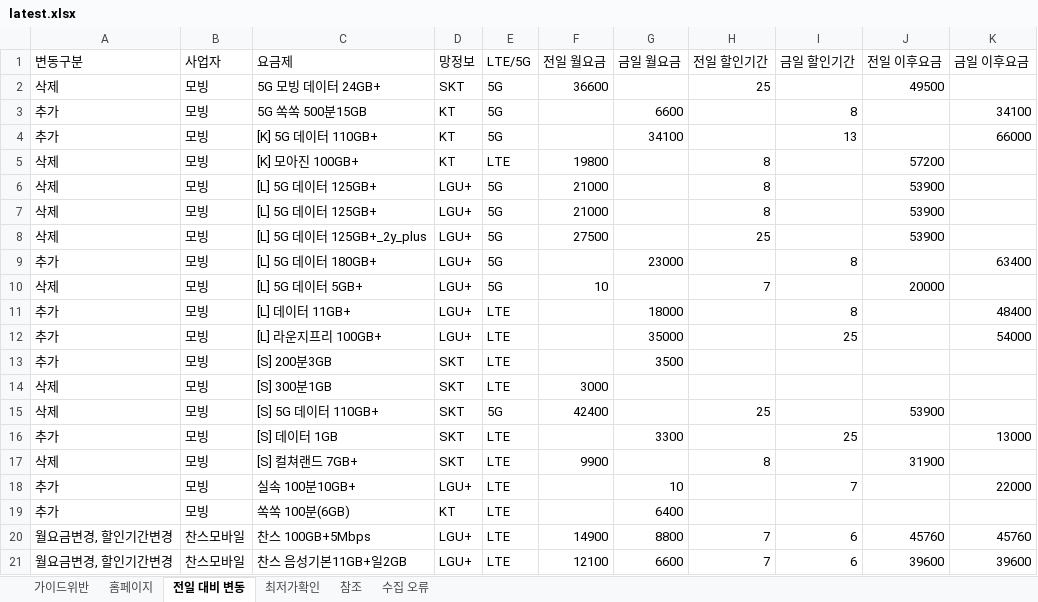
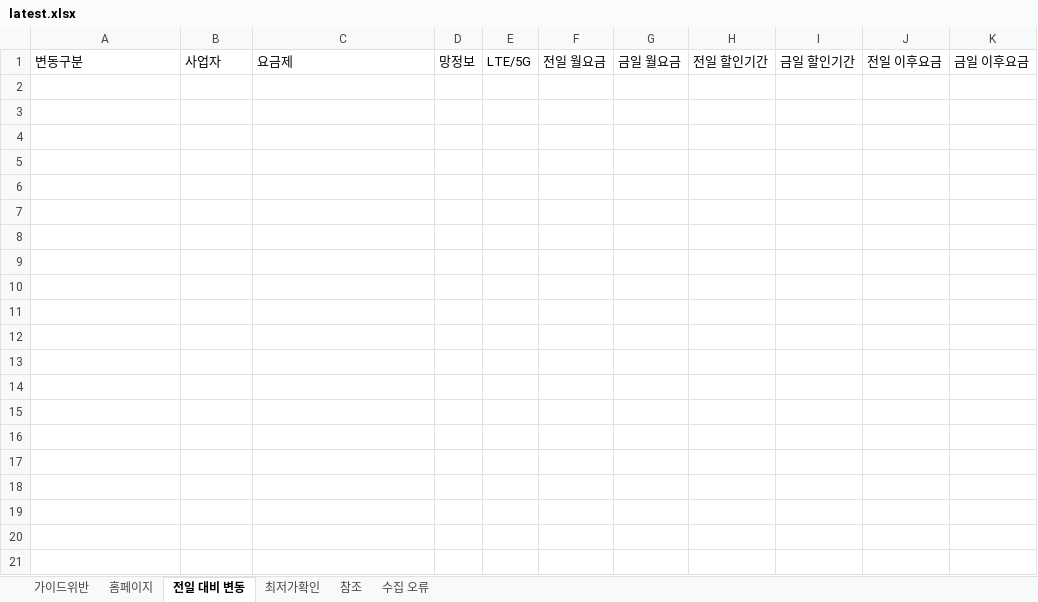
Before and after one commit to kjch444-sketchs/homepage_crawl, an Excel workbook: history/latest.xlsx, sheet 전일 대비 변동, drawn as a sheet; only a part is shown; values as stored, in another font and other column widths than the file's, no borders; the diff covers the shown part only; the diff names each change by its address in the sheet, - before the commit and + after, or states it on an @@ line.

```diff
--- a/history/latest.xlsx (sheet 전일 대비 변동)
+++ b/history/latest.xlsx (sheet 전일 대비 변동)
-row 2: 삭제 | 모빙 | 5G 모빙 데이터 24GB+ | SKT | 5G | 36600 |  | 25 |  | 49500
-row 3: 추가 | 모빙 | 5G 쏙쏙 500분15GB | KT | 5G |  | 6600 |  | 8 |  | 34100
-row 4: 추가 | 모빙 | [K] 5G 데이터 110GB+ | KT | 5G |  | 34100 |  | 13 |  | 66000
-row 5: 삭제 | 모빙 | [K] 모아진 100GB+ | KT | LTE | 19800 |  | 8 |  | 57200
-row 6: 삭제 | 모빙 | [L] 5G 데이터 125GB+ | LGU+ | 5G | 21000 |  | 8 |  | 53900
-row 7: 삭제 | 모빙 | [L] 5G 데이터 125GB+ | LGU+ | 5G | 21000 |  | 8 |  | 53900
-row 8: 삭제 | 모빙 | [L] 5G 데이터 125GB+_2y_plus | LGU+ | 5G | 27500 |  | 25 |  | 53900
-row 9: 추가 | 모빙 | [L] 5G 데이터 180GB+ | LGU+ | 5G |  | 23000 |  | 8 |  | 63400
-row 10: 삭제 | 모빙 | [L] 5G 데이터 5GB+ | LGU+ | 5G | 10 |  | 7 |  | 20000
-row 11: 추가 | 모빙 | [L] 데이터 11GB+ | LGU+ | LTE |  | 18000 |  | 8 |  | 48400
-row 12: 추가 | 모빙 | [L] 라운지프리 100GB+ | LGU+ | LTE |  | 35000 |  | 25 |  | 54000
-row 13: 추가 | 모빙 | [S] 200분3GB | SKT | LTE |  | 3500
-row 14: 삭제 | 모빙 | [S] 300분1GB | SKT | LTE | 3000
-row 15: 삭제 | 모빙 | [S] 5G 데이터 110GB+ | SKT | 5G | 42400 |  | 25 |  | 53900
-row 16: 추가 | 모빙 | [S] 데이터 1GB | SKT | LTE |  | 3300 |  | 25 |  | 13000
-row 17: 삭제 | 모빙 | [S] 컬쳐랜드 7GB+ | SKT | LTE | 9900 |  | 8 |  | 31900
-row 18: 추가 | 모빙 | 실속 100분10GB+ | LGU+ | LTE |  | 10 |  | 7 |  | 22000
-row 19: 추가 | 모빙 | 쏙쏙 100분(6GB) | KT | LTE |  | 6400
-row 20: 월요금변경, 할인기간변경 | 찬스모바일 | 찬스 100GB+5Mbps | LGU+ | LTE | 14900 | 8800 | 7 | 6 | 45760 | 45760
-row 21: 월요금변경, 할인기간변경 | 찬스모바일 | 찬스 음성기본11GB+일2GB | LGU+ | LTE | 12100 | 6600 | 7 | 6 | 39600 | 39600
```
Also changed, not shown: 146 removed rows elsewhere in this sheet, sheet 홈페이지, 1 other file.
